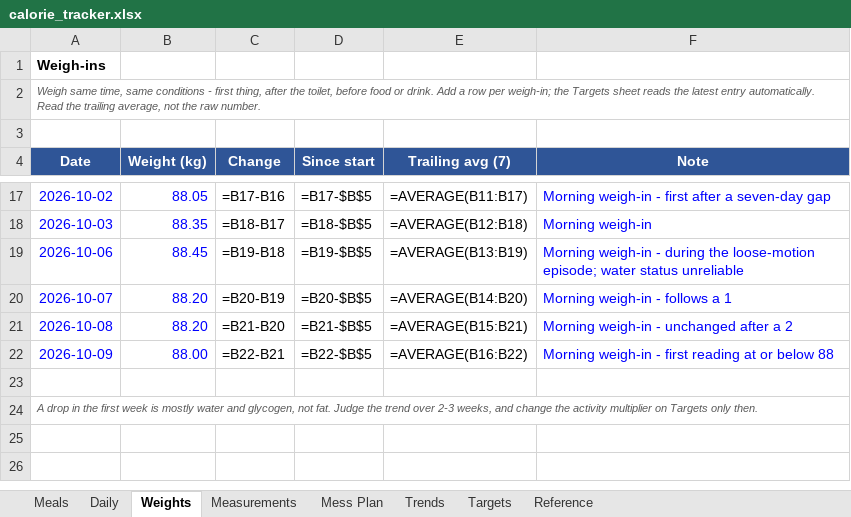
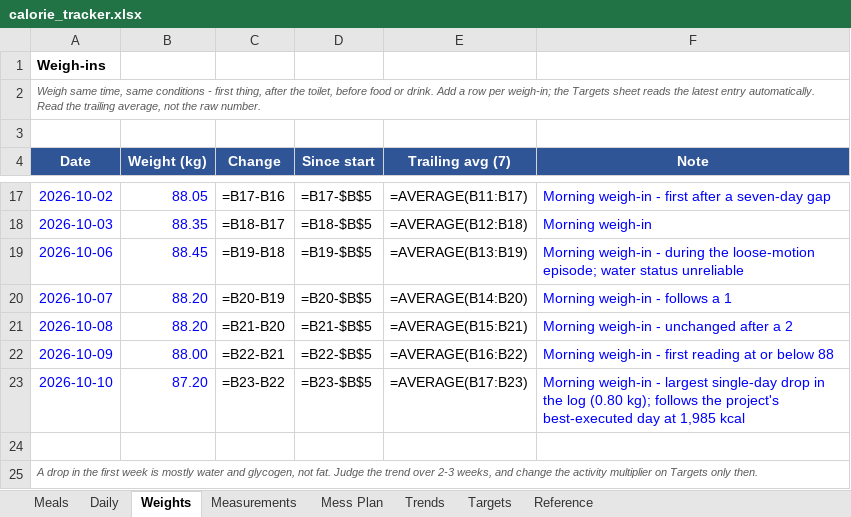
Before and after one commit to cakiran369/Kiranwebsite, an Excel workbook: nutrition/calorie_tracker.xlsx, sheet Weights, drawn as a sheet; only a part is shown, gaps mark what is left out; values as stored, in another font and other column widths than the file's, no borders; formulas without a stored value are shown as written; the diff names each change by its address in the sheet, - before the commit and + after, or states it on an @@ line.

```diff
--- a/nutrition/calorie_tracker.xlsx (sheet Weights)
+++ b/nutrition/calorie_tracker.xlsx (sheet Weights)
+row 23: 2026-10-10 | 87.20 | =B23-B22 | =B23-$B$5 | =AVERAGE(B17:B23) | Morning weigh-in - largest single-day drop in the log (0.80 kg); follows the project's best-executed day at 1,985 kcal
```
Also changed, not shown: 3 other files.
